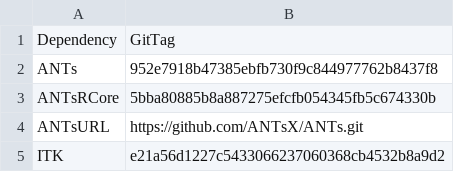
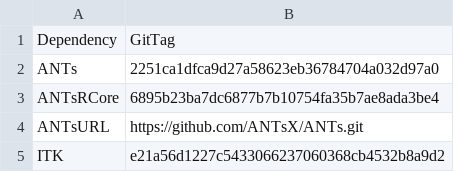
Before and after one commit to ANTsX/ANTsRCore, a CSV file: data/antsVersions.csv, drawn as a sheet.

```diff
--- a/data/antsVersions.csv
+++ b/data/antsVersions.csv
@@ -1,4 +1,4 @@
 Dependency;GitTag
-ANTs;952e7918b47385ebfb730f9c844977762b8437f8
-ANTsRCore;5bba80885b8a887275efcfb054345fb5c674330b
+ANTs;2251ca1dfca9d27a58623eb36784704a032d97a0
+ANTsRCore;6895b23ba7dc6877b7b10754fa35b7ae8ada3be4
 ANTsURL;https://github.com/ANTsX/ANTs.git
```
Also changed, not shown: 8 other files.
